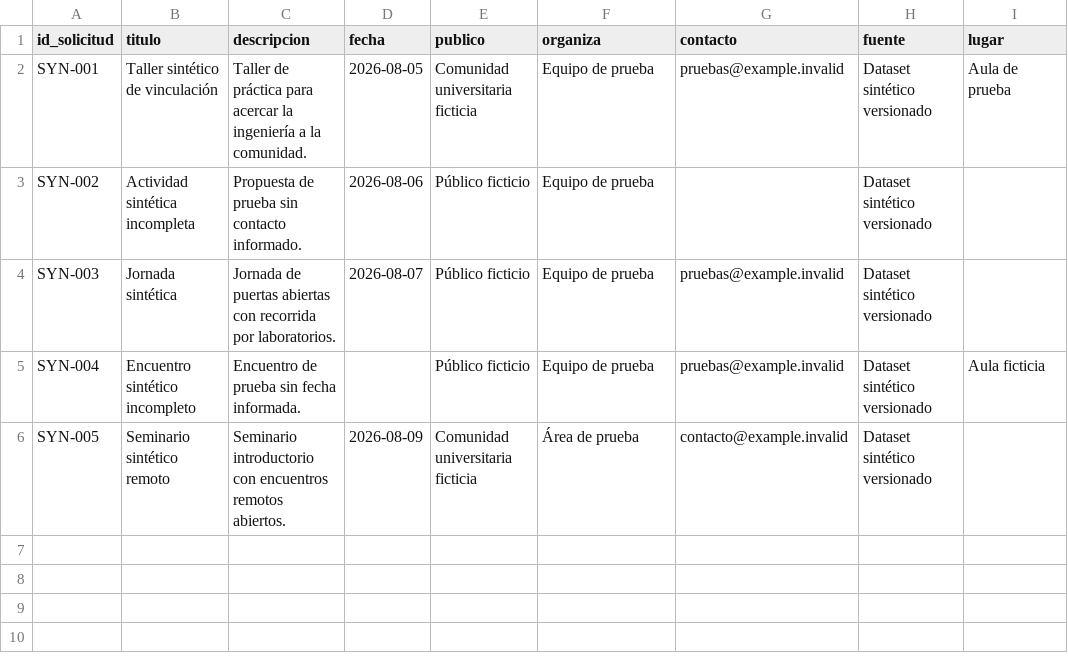
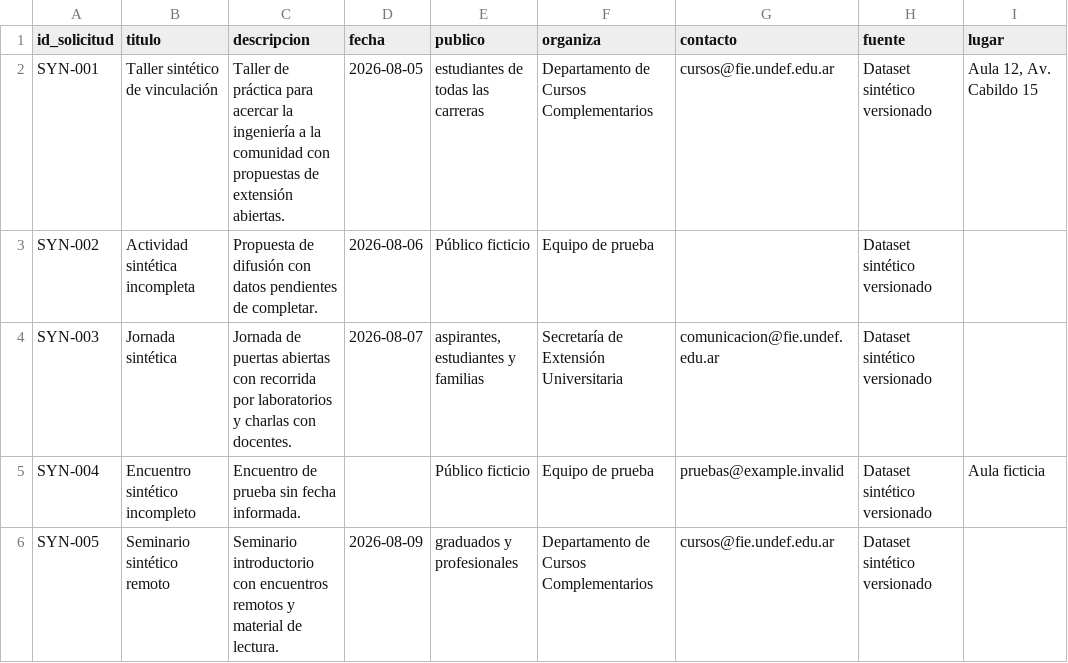
Before and after one commit to SpendIce/Proyecto-Final, a CSV file: Implementacion/Agente1/data/actividades_sinteticas.csv, drawn as a sheet.

Commit message:
feat(agente1): el borrador durable de gacetilla es el mail FIE Informa
La salida del modelo sigue siendo una ficha validada (titulo, hechos,
contacto, bajada, cuerpo), pero el artefacto guardado ya no es esa ficha:
un renderer determinista (gacetilla_mail_renderer_v1) arma el correo en
la forma de los FIE Informa reales — asunto, invitacion institucional,
fecha en formato largo, datos, consultas y firma completa — y un control
posterior verifica que ningun hecho de la fila se perdio en el render.

Los topes de prosa quedan calibrados contra el corpus real (bajada <= 40
palabras, cuerpo <= 120, varias oraciones) en lugar del techo provisional
de 12 (DEF-A1-007). La prosa no puede llevar numeros, correos, enlaces ni
montos: esos datos los inserta el renderer desde la fuente, lo que cierra
de raiz la invencion de hechos en la parte creativa
(unauthorized_fact_in_prose).

Los goldens se separan en dos familias: SYN-*.ficha.md guarda la salida
del modelo que valida el pipeline, y SYN-*.md queda como artefacto
durable byte-exacto (el mail). El dataset sintetico gana descripciones,
publicos, organizaciones y lugares mas realistas para que las piezas
generadas sirvan de muestra editorial.

```diff
--- a/Implementacion/Agente1/data/actividades_sinteticas.csv
+++ b/Implementacion/Agente1/data/actividades_sinteticas.csv
@@ -1,6 +1,6 @@
 id_solicitud,titulo,descripcion,fecha,publico,organiza,contacto,fuente,lugar
-SYN-001,Taller sintético de vinculación,Taller de práctica para acercar la ingeniería a la comunidad.,2026-08-05,Comunidad universitaria ficticia,Equipo de prueba,pruebas@example.invalid,Dataset sintético versionado,Aula de prueba
-SYN-002,Actividad sintética incompleta,Propuesta de prueba sin contacto informado.,2026-08-06,Público ficticio,Equipo de prueba,,Dataset sintético versionado,
-SYN-003,Jornada sintética,Jornada de puertas abiertas con recorrida por laboratorios.,2026-08-07,Público ficticio,Equipo de prueba,pruebas@example.invalid,Dataset sintético versionado,
+SYN-001,Taller sintético de vinculación,Taller de práctica para acercar la ingeniería a la comunidad con propuestas de extensión abiertas.,2026-08-05,estudiantes de todas las carreras,Departamento de Cursos Complementarios,cursos@fie.undef.edu.ar,Dataset sintético versionado,"Aula 12, Av. Cabildo 15"
+SYN-002,Actividad sintética incompleta,Propuesta de difusión con datos pendientes de completar.,2026-08-06,Público ficticio,Equipo de prueba,,Dataset sintético versionado,
+SYN-003,Jornada sintética,Jornada de puertas abiertas con recorrida por laboratorios y charlas con docentes.,2026-08-07,"aspirantes, estudiantes y familias",Secretaría de Extensión Universitaria,comunicacion@fie.undef.edu.ar,Dataset sintético versionado,
 SYN-004,Encuentro sintético incompleto,Encuentro de prueba sin fecha informada.,,Público ficticio,Equipo de prueba,pruebas@example.invalid,Dataset sintético versionado,Aula ficticia
-SYN-005,Seminario sintético remoto,Seminario introductorio con encuentros remotos abiertos.,2026-08-09,Comunidad universitaria ficticia,Área de prueba,contacto@example.invalid,Dataset sintético versionado,
+SYN-005,Seminario sintético remoto,Seminario introductorio con encuentros remotos y material de lectura.,2026-08-09,graduados y profesionales,Departamento de Cursos Complementarios,cursos@fie.undef.edu.ar,Dataset sintético versionado,
```
Also changed, not shown: 30 other files.
